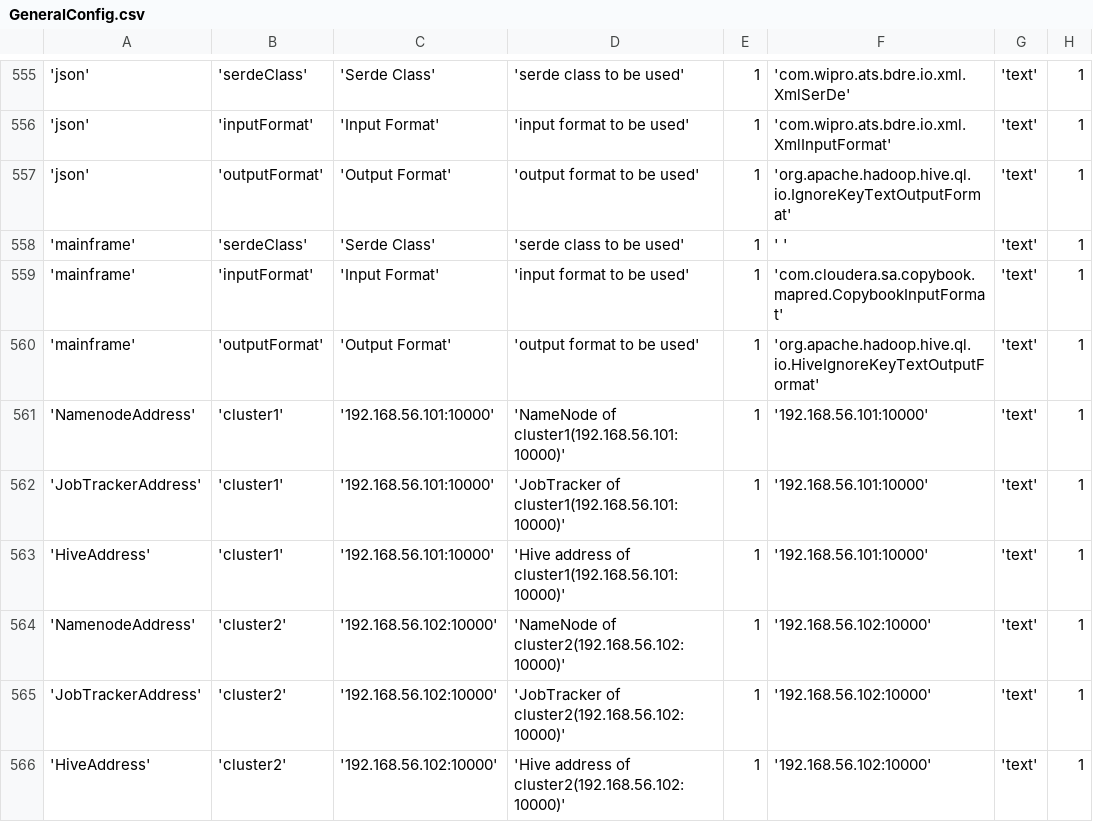
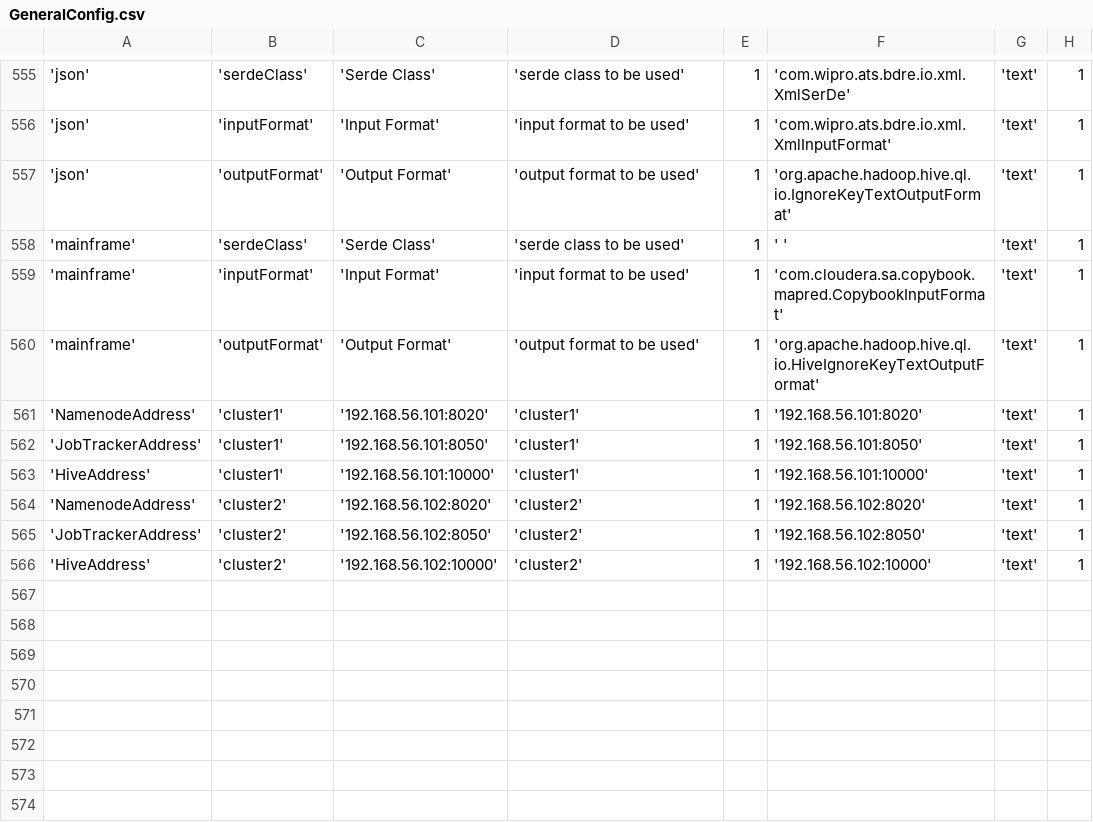
Before and after one commit to WiproOpenSource/openbdre, a CSV file: databases/setup/GeneralConfig.csv, drawn as a sheet; only a part is shown, gaps mark what is left out; the diff names each change by its address in the sheet, - before the commit and + after, or states it on an @@ line.

Commit message:
bdre-245 adding namenode and jobTracker addresses properties

```diff
--- a/databases/setup/GeneralConfig.csv
+++ b/databases/setup/GeneralConfig.csv
-C561: '192.168.56.101:10000'
+C561: '192.168.56.101:8020'
-D561: 'NameNode of cluster1(192.168.56.101:10000)'
+D561: 'cluster1'
-F561: '192.168.56.101:10000'
+F561: '192.168.56.101:8020'
-C562: '192.168.56.101:10000'
+C562: '192.168.56.101:8050'
-D562: 'JobTracker of cluster1(192.168.56.101:10000)'
+D562: 'cluster1'
-F562: '192.168.56.101:10000'
+F562: '192.168.56.101:8050'
-D563: 'Hive address of cluster1(192.168.56.101:10000)'
+D563: 'cluster1'
-C564: '192.168.56.102:10000'
+C564: '192.168.56.102:8020'
-D564: 'NameNode of cluster2(192.168.56.102:10000)'
+D564: 'cluster2'
-F564: '192.168.56.102:10000'
+F564: '192.168.56.102:8020'
-C565: '192.168.56.102:10000'
+C565: '192.168.56.102:8050'
-D565: 'JobTracker of cluster2(192.168.56.102:10000)'
+D565: 'cluster2'
-F565: '192.168.56.102:10000'
+F565: '192.168.56.102:8050'
-D566: 'Hive address of cluster2(192.168.56.102:10000)'
+D566: 'cluster2'
```
Also changed, not shown: 2 other files.
